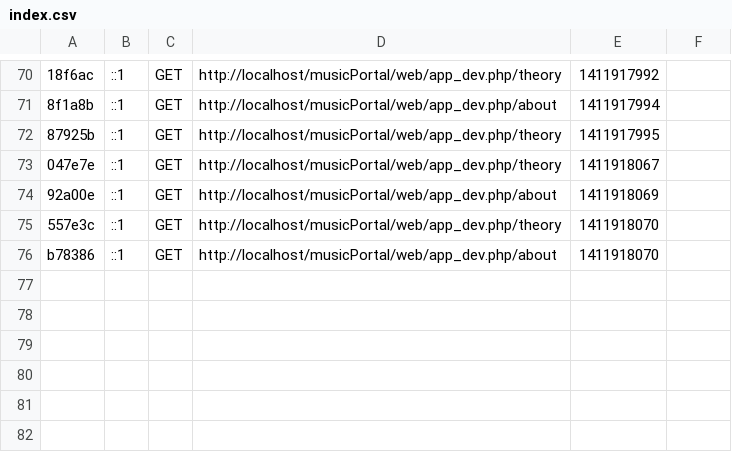
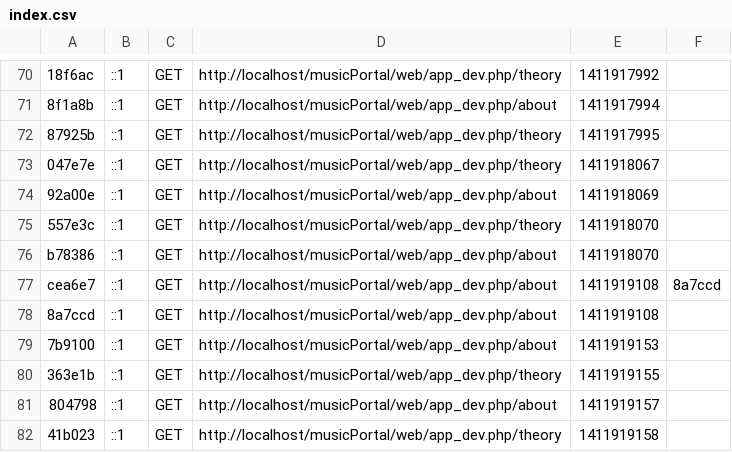
Before and after one commit to carollimaxp/musicPortal, a CSV file: app/cache/dev/profiler/index.csv, drawn as a sheet; only a part is shown, gaps mark what is left out; the diff names each change by its address in the sheet, - before the commit and + after, or states it on an @@ line.

```diff
--- a/app/cache/dev/profiler/index.csv
+++ b/app/cache/dev/profiler/index.csv
+row 77: cea6e7 | ::1 | GET | http://localhost/musicPortal/web/app_dev.php/about | 1411919108 | 8a7ccd
+row 78: 8a7ccd | ::1 | GET | http://localhost/musicPortal/web/app_dev.php/about | 1411919108
+row 79: 7b9100 | ::1 | GET | http://localhost/musicPortal/web/app_dev.php/about | 1411919153
+row 80: 363e1b | ::1 | GET | http://localhost/musicPortal/web/app_dev.php/theory | 1411919155
+row 81: 804798 | ::1 | GET | http://localhost/musicPortal/web/app_dev.php/about | 1411919157
+row 82: 41b023 | ::1 | GET | http://localhost/musicPortal/web/app_dev.php/theory | 1411919158
```
Also changed, not shown: 9 other files.
